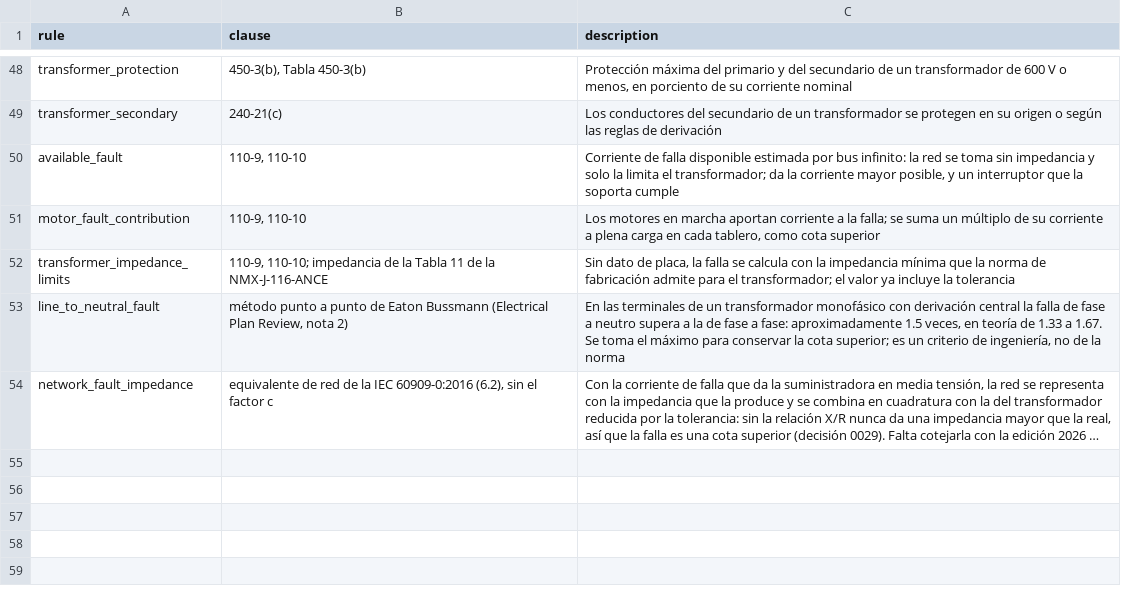
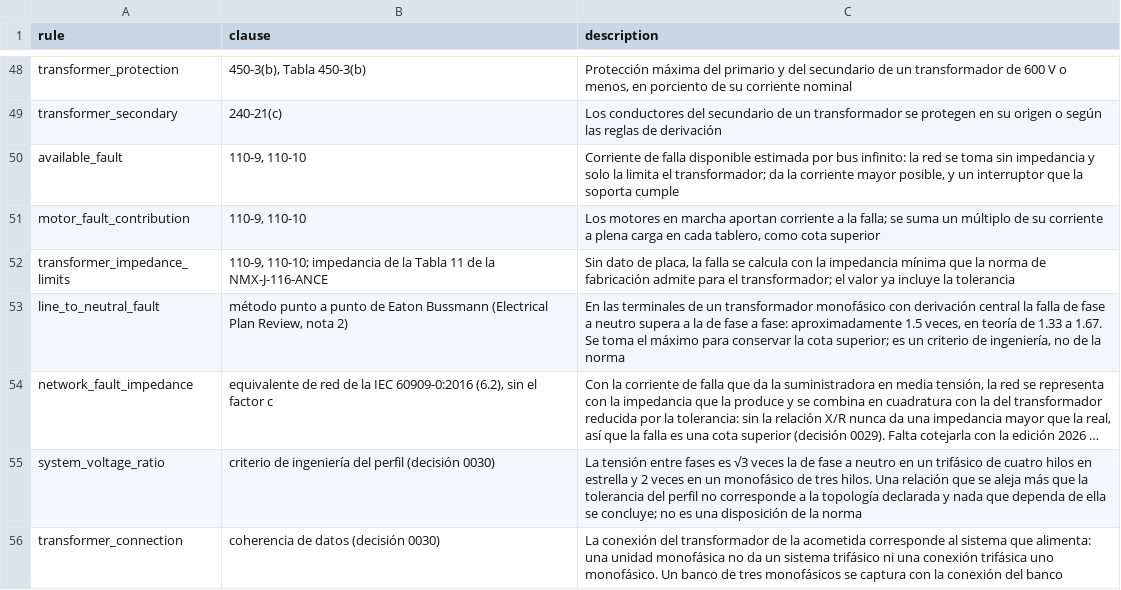
Before and after one commit to JAAM08/IEEStudio, a CSV file: data/nom-001-sede-2012/references.csv, drawn as a sheet; only a part is shown, gaps mark what is left out; long unchanged cells end in …; the diff names each change by its address in the sheet, - before the commit and + after, or states it on an @@ line.

```diff
--- a/data/nom-001-sede-2012/references.csv
+++ b/data/nom-001-sede-2012/references.csv
+row 55: system_voltage_ratio | criterio de ingeniería del perfil (decisión 0030) | La tensión entre fases es √3 veces la de fase a neutro en un trifásico de cuatro hilos en estrella y 2 veces en un monofásico de tres hilos. Una relación que se aleja más que la tolerancia del perfil no corresponde a la topología declarada y nada que dependa de ella se concluye; no es una disposición de la norma
+row 56: transformer_connection | coherencia de datos (decisión 0030) | La conexión del transformador de la acometida corresponde al sistema que alimenta: una unidad monofásica no da un sistema trifásico ni una conexión trifásica uno monofásico. Un banco de tres monofásicos se captura con la conexión del banco
```
Also changed, not shown: data/nom-001-sede-2012/profile.csv, 49 other files.
